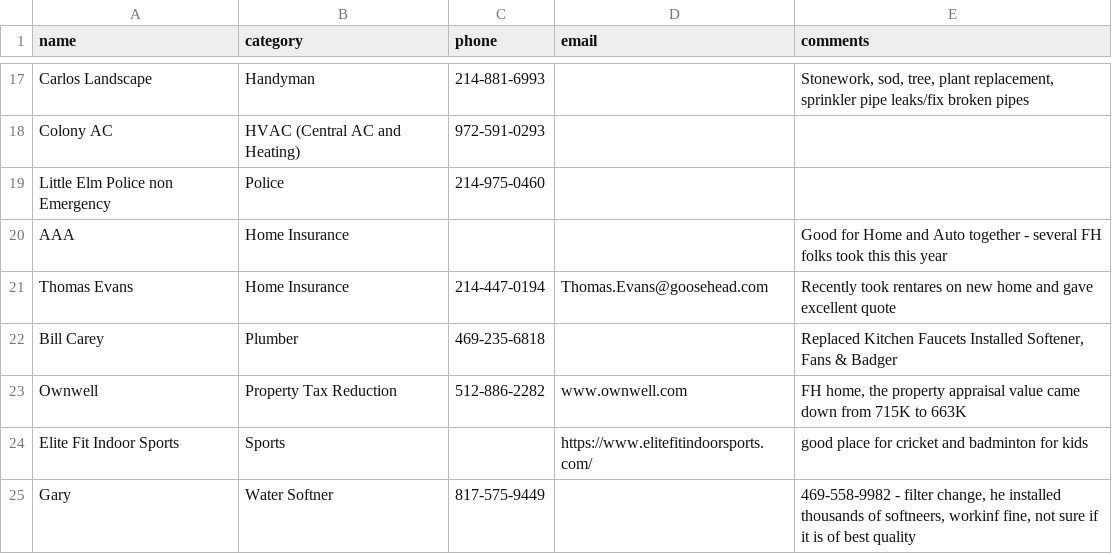
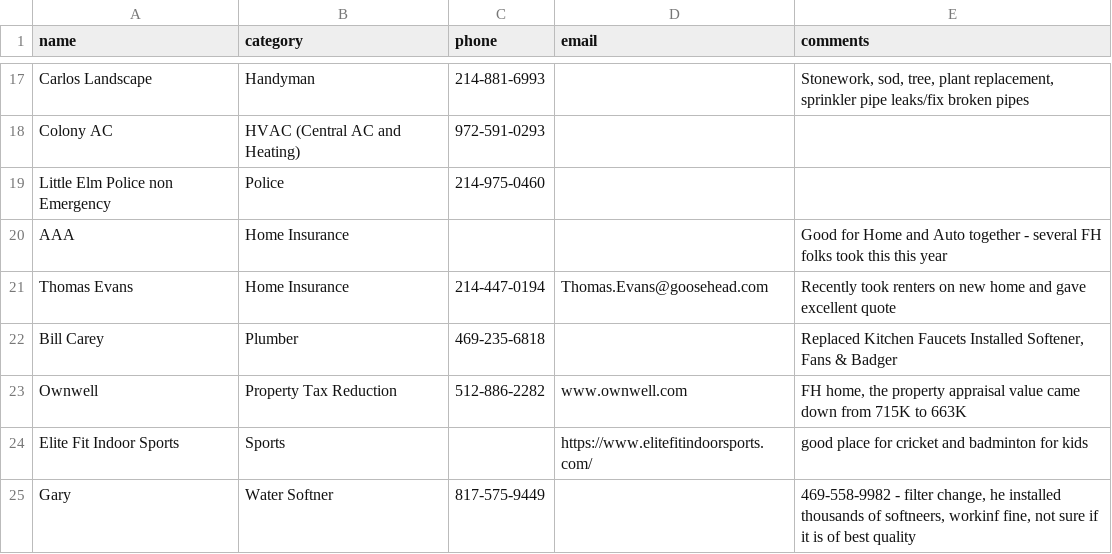
Before and after one commit to crepaka/fh-handymen, a CSV file: data.csv, drawn as a sheet; only a part is shown, gaps mark what is left out.

Commit message:
Update data.csv

```diff
--- a/data.csv
+++ b/data.csv
@@ -20,3 +20,3 @@ Little Elm Police non Emergency,Police, 214-975-0460,,
 AAA,Home Insurance,,,"Good for Home and Auto together - several FH folks took this this year"
-Thomas Evans,Home Insurance,214-447-0194,Thomas.Evans@goosehead.com,"Recently took rentares on new home and gave excellent quote"
+Thomas Evans,Home Insurance,214-447-0194,Thomas.Evans@goosehead.com,"Recently took renters on new home and gave excellent quote"
 Bill Carey,Plumber,469-235-6818,,"Replaced Kitchen Faucets Installed Softener, Fans & Badger"
```
